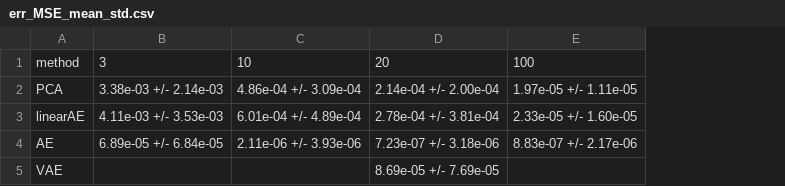
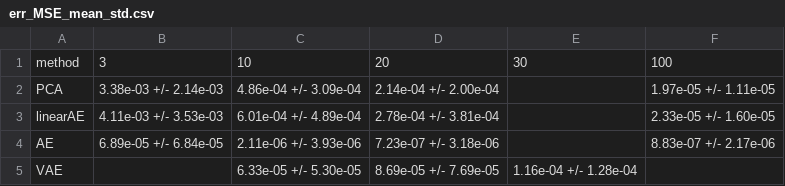
Before and after one commit to rcrupiISP/SyntheticCorrelationVAE, a CSV file: PROGETTO_TESI_DYLAN/results_cholesky/data_00_20_w724_s10/comparison_train/err_MSE_mean_std.csv, drawn as a sheet; the diff names each change by its address in the sheet, - before the commit and + after, or states it on an @@ line.

```diff
--- a/PROGETTO_TESI_DYLAN/results_cholesky/data_00_20_w724_s10/comparison_train/err_MSE_mean_std.csv
+++ b/PROGETTO_TESI_DYLAN/results_cholesky/data_00_20_w724_s10/comparison_train/err_MSE_mean_std.csv
+column E, rows 1-5: 30 |  |  |  | 1.16e-04 +/- 1.28e-04
-C5: (empty)
+C5: 6.33e-05 +/- 5.30e-05
```
Also changed, not shown: PROGETTO_TESI_DYLAN/results_cholesky/data_00_20_w724_s10/comparison_train/err_Frobenius_mean_std.csv, PROGETTO_TESI_DYLAN/results_cholesky/data_00_20_w724_s10/comparison_train/err_MAE_mean_std.csv, 15 other files.
